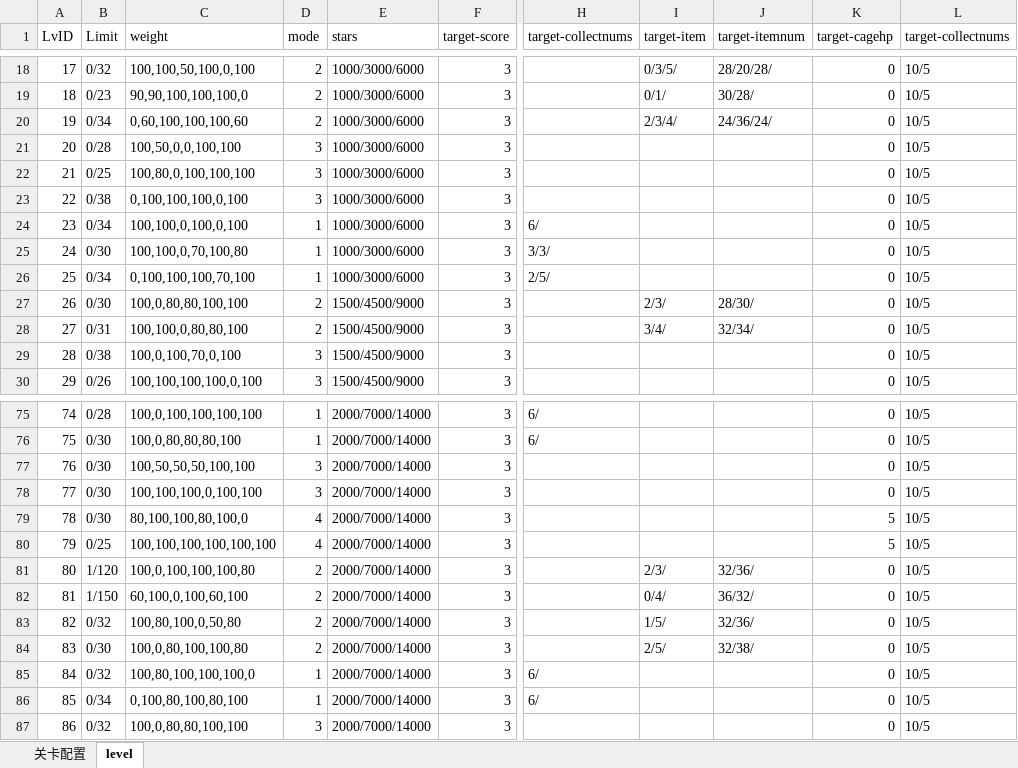
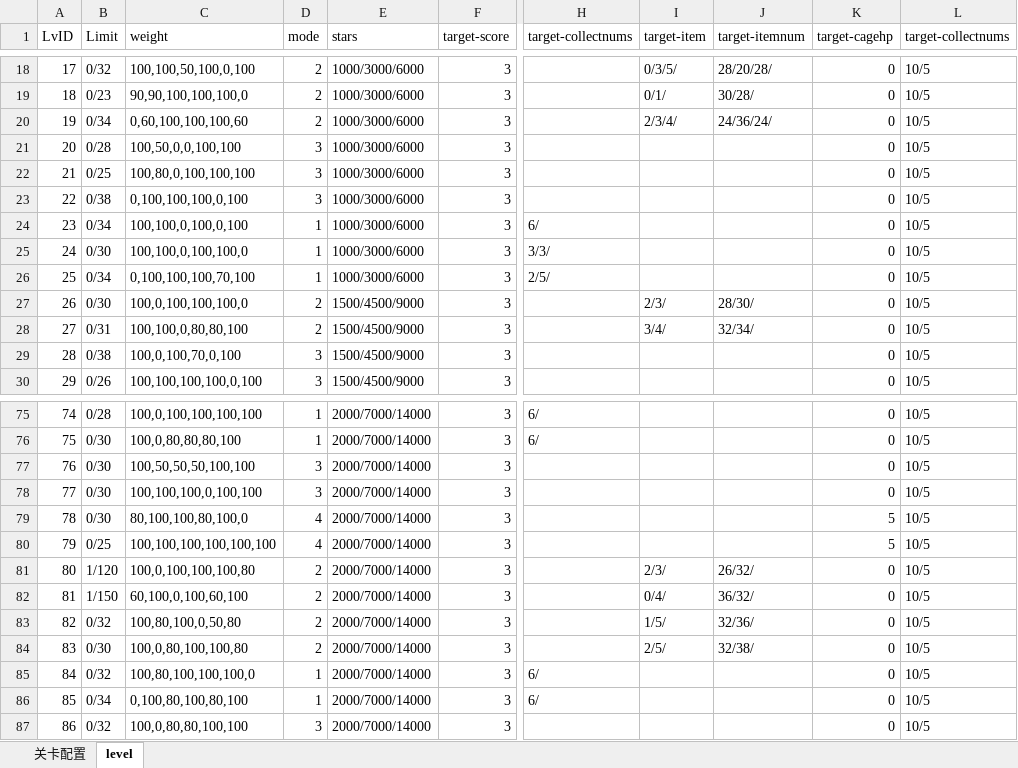
Before and after one commit to jonntd/zhoulu, an Excel workbook: CakeLand文档/CakeLandLevel.xlsm, sheet level, drawn as a sheet; only a part is shown, gaps mark what is left out; values as stored, in another font and other column widths than the file's, no borders; the diff names each change by its address in the sheet, - before the commit and + after, or states it on an @@ line.

```diff
--- a/CakeLand文档/CakeLandLevel.xlsm (sheet level)
+++ b/CakeLand文档/CakeLandLevel.xlsm (sheet level)
-C25 (weight): 100,100,0,70,100,80
+C25 (weight): 100,100,0,100,100,0
-C27 (weight): 100,0,80,80,100,100
+C27 (weight): 100,0,100,100,100,0
-J81 (target-itemnum): 32/36/
+J81 (target-itemnum): 26/32/
```
Also changed, not shown: sheet 关卡配置, 8 other files.
